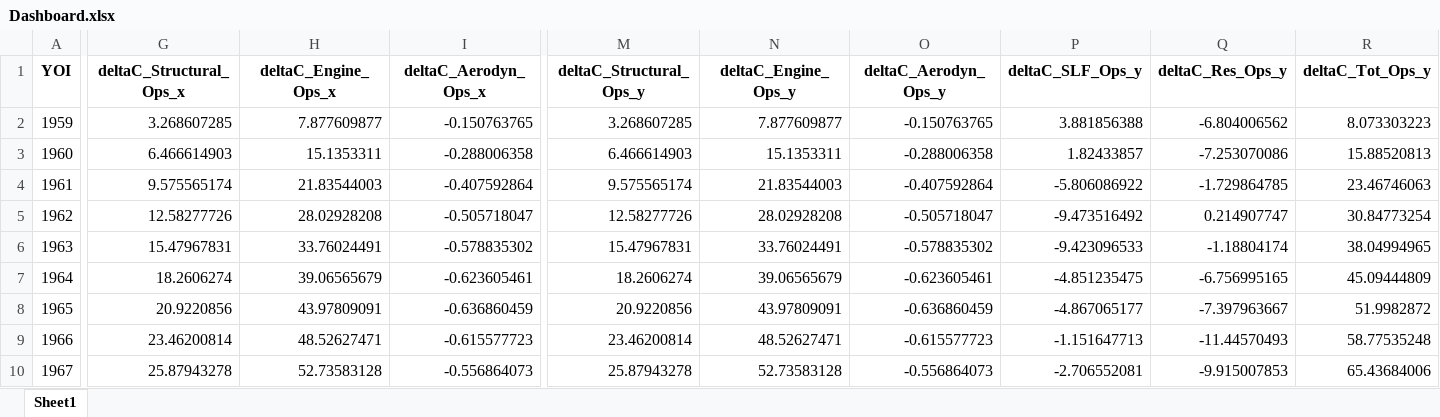
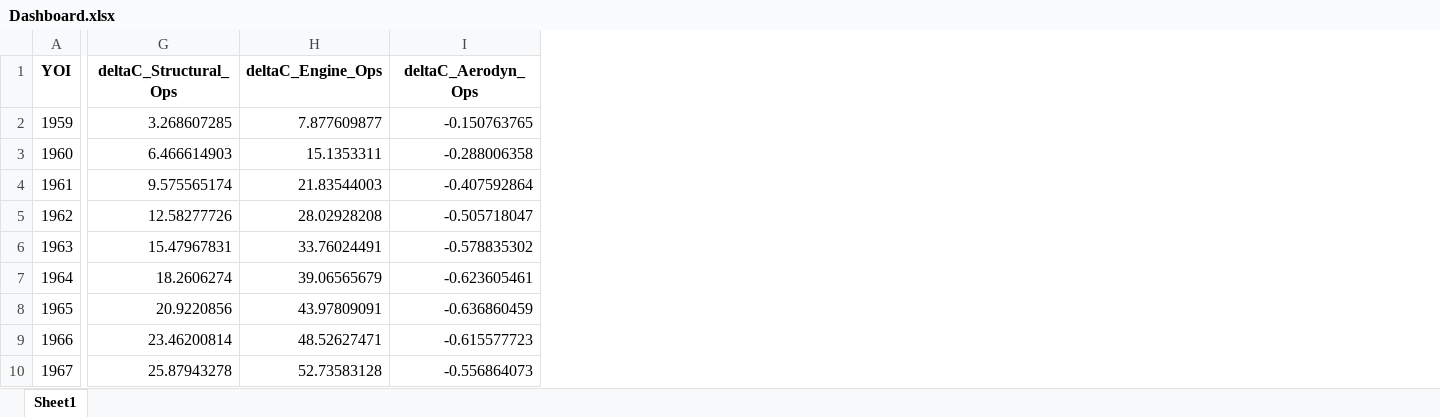
Before and after one commit to rohrerph/Master_Thesis_Codes, an Excel workbook: test_env/Dashboard.xlsx, sheet Sheet1, drawn as a sheet; only a part is shown, gaps mark what is left out; values as stored, in another font and other column widths than the file's, no borders; the diff covers the shown part only; the diff names each change by its address in the sheet, - before the commit and + after, or states it on an @@ line.

```diff
--- a/test_env/Dashboard.xlsx (sheet Sheet1)
+++ b/test_env/Dashboard.xlsx (sheet Sheet1)
-column M (deltaC_Structural_Ops_y), rows 2-10: 3.268607285 | 6.466614903 | 9.575565174 | 12.58277726 | 15.47967831 | 18.2606274 | 20.9220856 | 23.46200814 | 25.87943278
-column N (deltaC_Engine_Ops_y), rows 2-10: 7.877609877 | 15.1353311 | 21.83544003 | 28.02928208 | 33.76024491 | 39.06565679 | 43.97809091 | 48.52627471 | 52.73583128
-column O (deltaC_Aerodyn_Ops_y), rows 2-10: -0.150763765 | -0.288006358 | -0.407592864 | -0.505718047 | -0.578835302 | -0.623605461 | -0.636860459 | -0.615577723 | -0.556864073
-column P (deltaC_SLF_Ops_y), rows 2-10: 3.881856388 | 1.82433857 | -5.806086922 | -9.473516492 | -9.423096533 | -4.851235475 | -4.867065177 | -1.151647713 | -2.706552081
-column Q (deltaC_Res_Ops_y), rows 2-10: -6.804006562 | -7.253070086 | -1.729864785 | 0.214907747 | -1.18804174 | -6.756995165 | -7.397963667 | -11.44570493 | -9.915007853
-column R (deltaC_Tot_Ops_y), rows 2-10: 8.073303223 | 15.88520813 | 23.46746063 | 30.84773254 | 38.04994965 | 45.09444809 | 51.9982872 | 58.77535248 | 65.43684006
-G1: deltaC_Structural_Ops_x
+G1: deltaC_Structural_Ops
-H1: deltaC_Engine_Ops_x
+H1: deltaC_Engine_Ops
-I1: deltaC_Aerodyn_Ops_x
+I1: deltaC_Aerodyn_Ops
```
Also changed, not shown: 3 edited cells elsewhere in this sheet, test_env/Databank.xlsx, test_env/dashboard_creation/advancedtw.xlsx, 12 other files.
